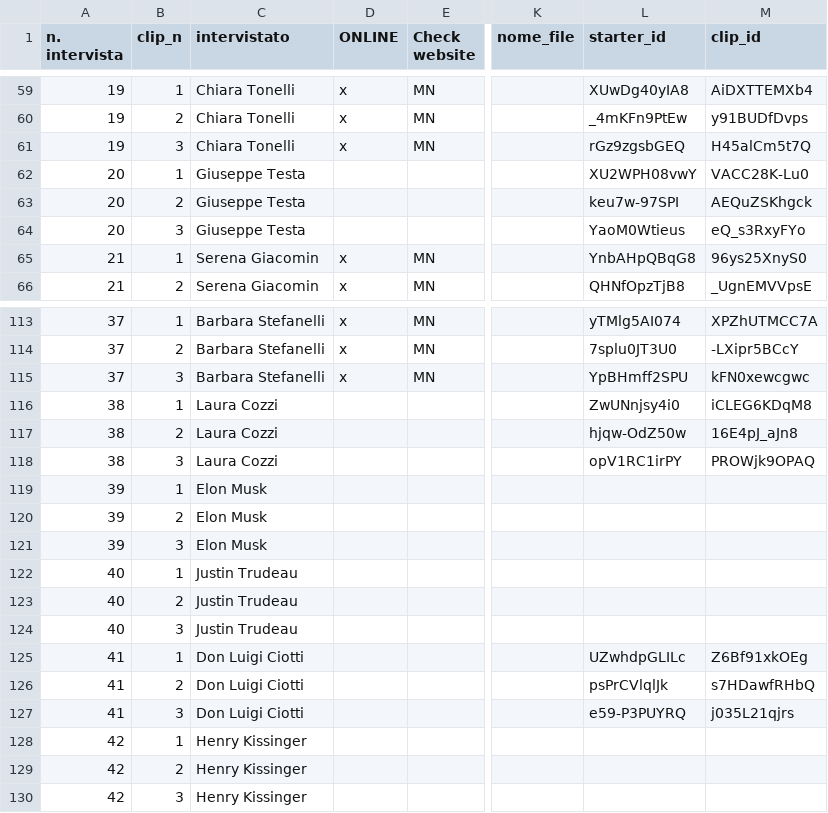
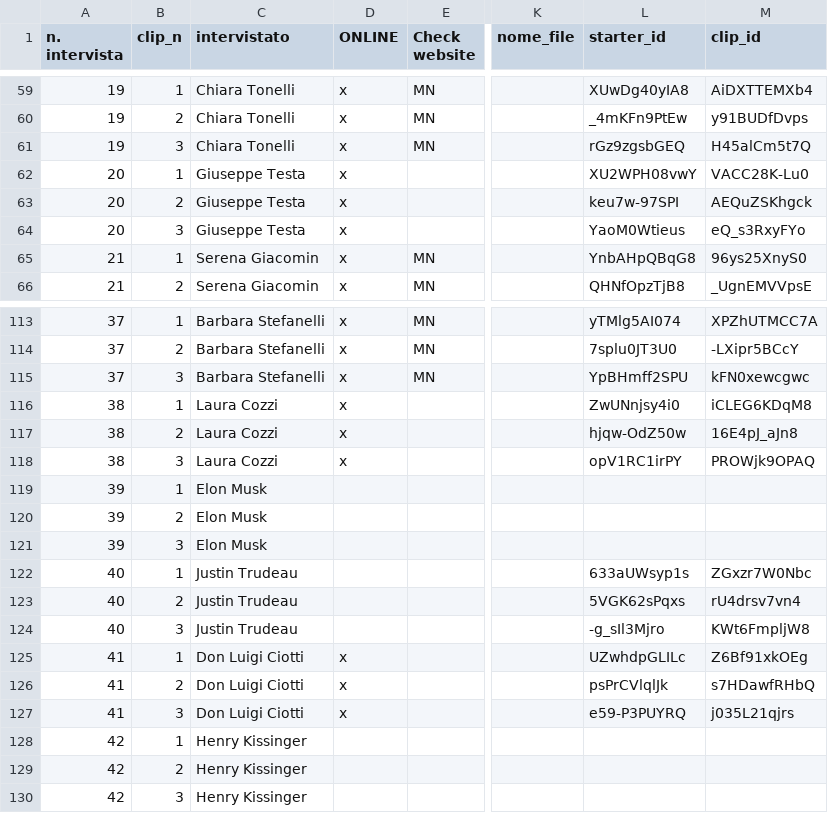
Before and after one commit to todotoit/FGAWebsiteDeployDev, a CSV file: data/data-sheet.csv, drawn as a sheet; only a part is shown, gaps mark what is left out; the diff names each change by its address in the sheet, - before the commit and + after, or states it on an @@ line.

```diff
--- a/data/data-sheet.csv
+++ b/data/data-sheet.csv
-D62:D64 (ONLINE): (empty)
+D62:D64 (ONLINE): x
-D116:D118 (ONLINE): (empty)
+D116:D118 (ONLINE): x
-L122 (starter_id): (empty)
+L122 (starter_id): 633aUWsyp1s
-M122 (clip_id): (empty)
+M122 (clip_id): ZGxzr7W0Nbc
-L123 (starter_id): (empty)
+L123 (starter_id): 5VGK62sPqxs
-M123 (clip_id): (empty)
+M123 (clip_id): rU4drsv7vn4
-L124 (starter_id): (empty)
+L124 (starter_id): -g_sIl3Mjro
-M124 (clip_id): (empty)
+M124 (clip_id): KWt6FmpljW8
-D125:D127 (ONLINE): (empty)
+D125:D127 (ONLINE): x
```
Also changed, not shown: 15 other files.
